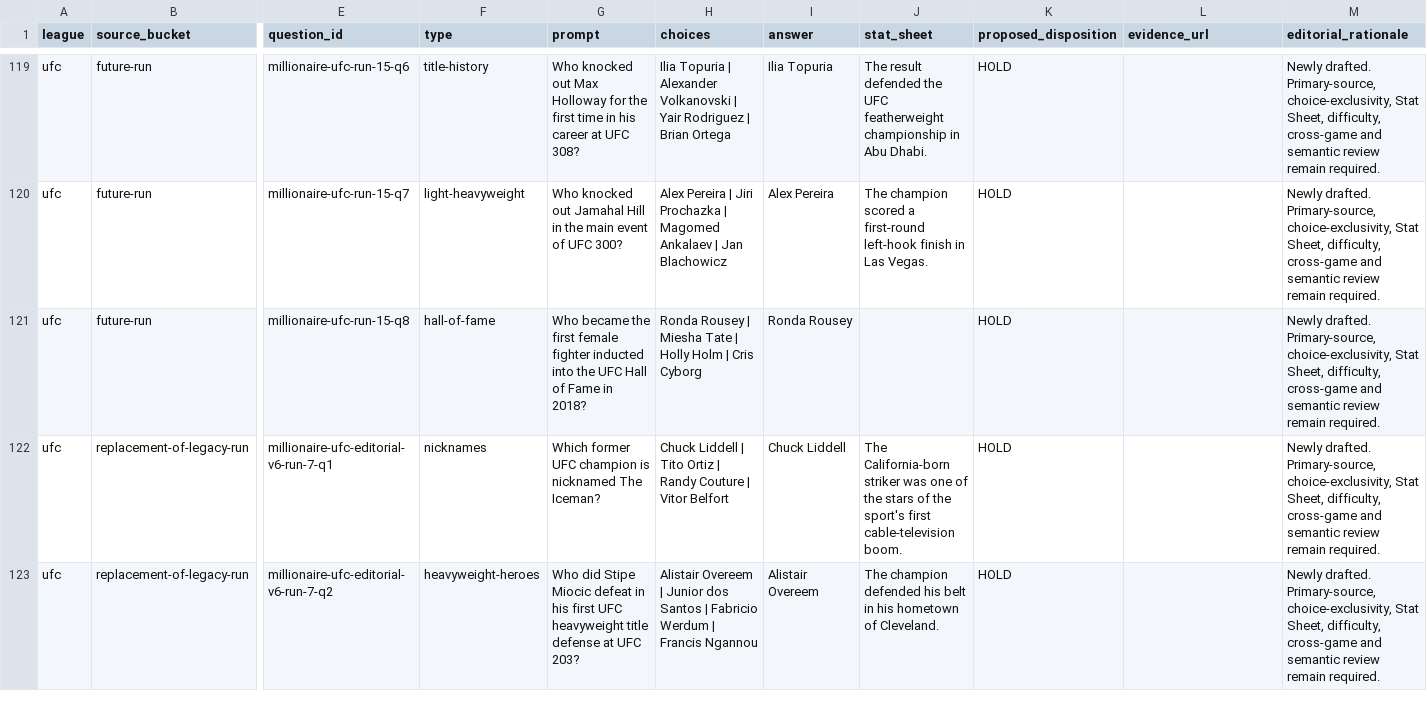
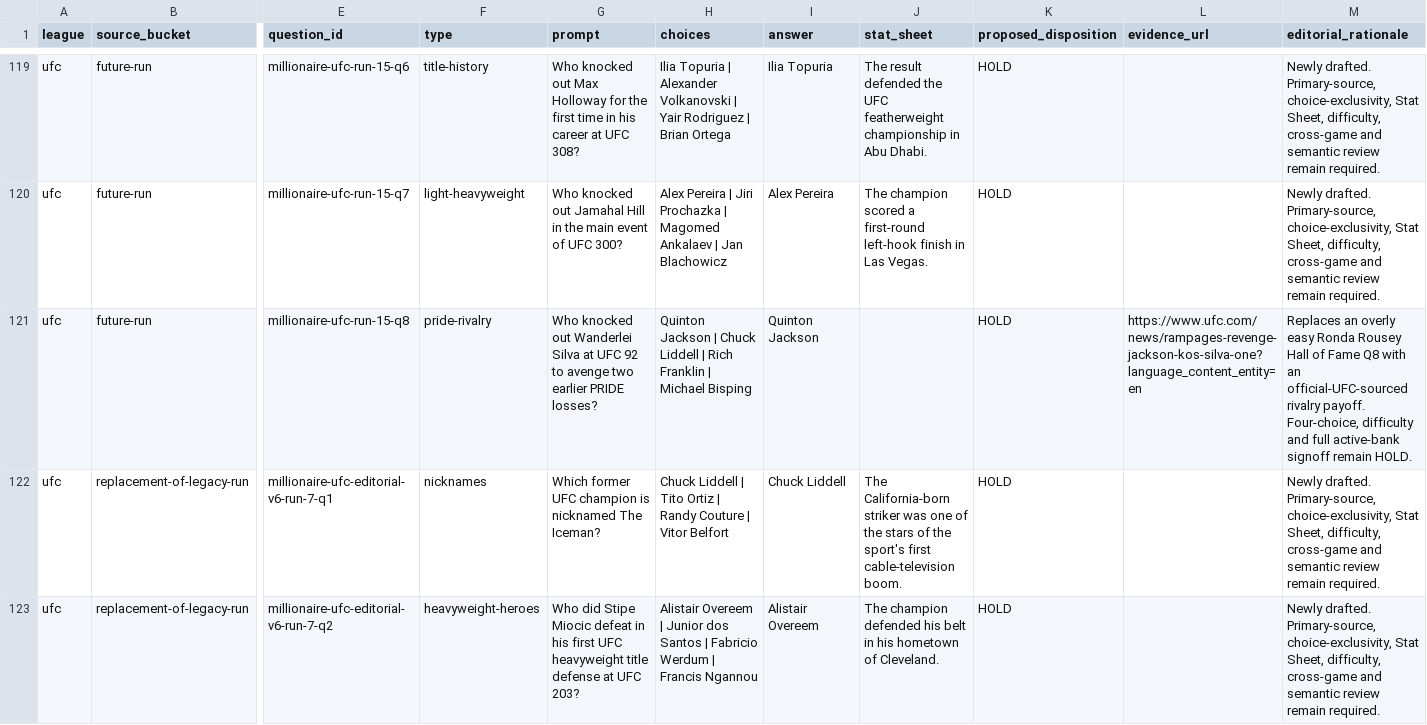
Before and after one commit to codyking0602/Octagon-HQ, a CSV file: docs/audits/millionaire-future-candidate-disposition-ledger-20261025.csv, drawn as a sheet; only a part is shown, gaps mark what is left out; the diff names each change by its address in the sheet, - before the commit and + after, or states it on an @@ line.

Commit message:
audit(millionaire): align UFC final question candidate row

```diff
--- a/docs/audits/millionaire-future-candidate-disposition-ledger-20261025.csv
+++ b/docs/audits/millionaire-future-candidate-disposition-ledger-20261025.csv
-F121 (type): hall-of-fame
+F121 (type): pride-rivalry
-G121 (prompt): Who became the first female fighter inducted into the UFC Hall of Fame in 2018?
+G121 (prompt): Who knocked out Wanderlei Silva at UFC 92 to avenge two earlier PRIDE losses?
-H121 (choices): Ronda Rousey | Miesha Tate | Holly Holm | Cris Cyborg
+H121 (choices): Quinton Jackson | Chuck Liddell | Rich Franklin | Michael Bisping
-I121 (answer): Ronda Rousey
+I121 (answer): Quinton Jackson
-L121 (evidence_url): (empty)
+L121 (evidence_url): https://www.ufc.com/news/rampages-revenge-jackson-kos-silva-one?language_content_entity=en
-M121 (editorial_rationale): Newly drafted. Primary-source, choice-exclusivity, Stat Sheet, difficulty, cross-game and semantic review remain required.
+M121 (editorial_rationale): Replaces an overly easy Ronda Rousey Hall of Fame Q8 with an official-UFC-sourced rivalry payoff. Four-choice, difficulty and full active-bank signoff remain HOLD.
```
